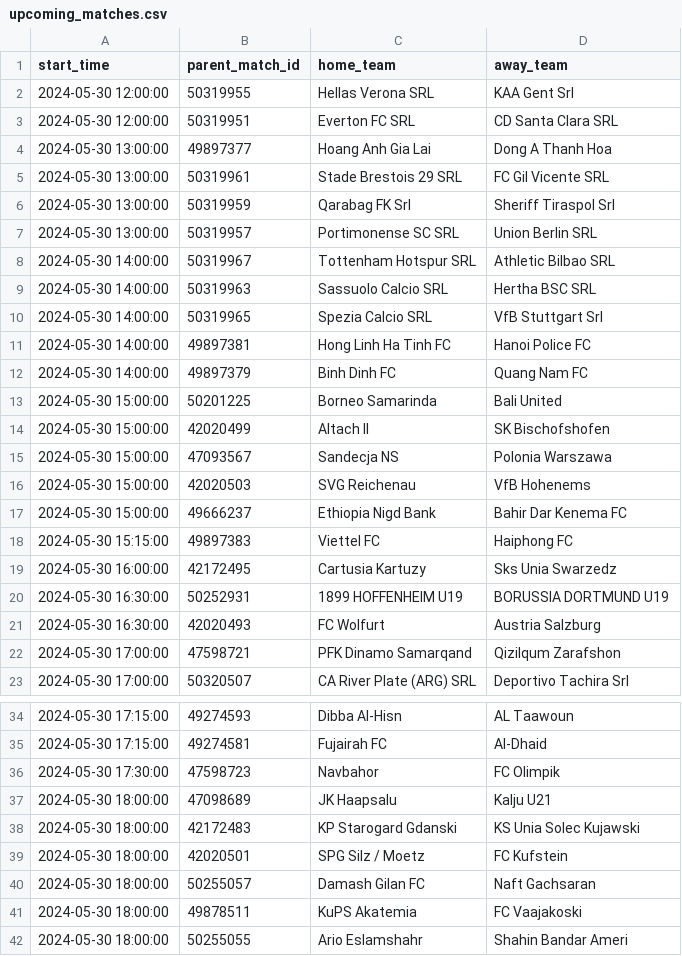
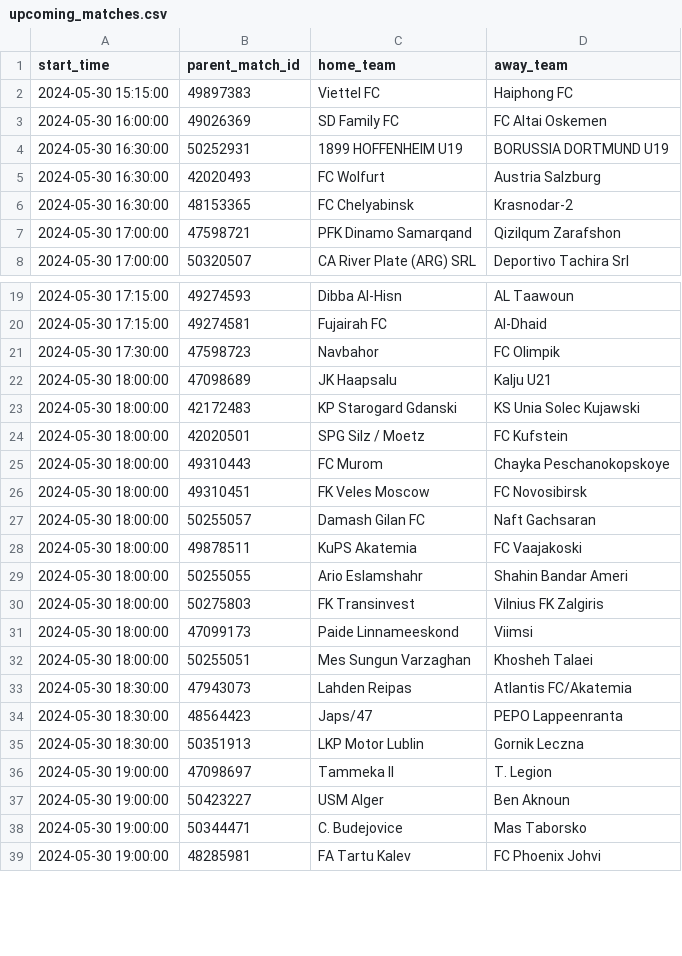
Before and after one commit to dennis-mutethia/soccer-predictions, a CSV file: data/upcoming_matches.csv, drawn as a sheet; only a part is shown, gaps mark what is left out; the shorter side is filled out with more unchanged rows; removed rows and columns are numbered as before the commit, all else as after; the diff covers the shown part only; the diff names each change by its address in the sheet, - before the commit and + after, or states it on an @@ line.

```diff
--- a/data/upcoming_matches.csv
+++ b/data/upcoming_matches.csv
-row 2: 2024-05-30 12:00:00 | 50319955 | Hellas Verona SRL | KAA Gent Srl
-row 3: 2024-05-30 12:00:00 | 50319951 | Everton FC SRL | CD Santa Clara SRL
-row 4: 2024-05-30 13:00:00 | 49897377 | Hoang Anh Gia Lai | Dong A Thanh Hoa
-row 5: 2024-05-30 13:00:00 | 50319961 | Stade Brestois 29 SRL | FC Gil Vicente SRL
-row 6: 2024-05-30 13:00:00 | 50319959 | Qarabag FK Srl | Sheriff Tiraspol Srl
-row 7: 2024-05-30 13:00:00 | 50319957 | Portimonense SC SRL | Union Berlin SRL
-row 8: 2024-05-30 14:00:00 | 50319967 | Tottenham Hotspur SRL | Athletic Bilbao SRL
-row 9: 2024-05-30 14:00:00 | 50319963 | Sassuolo Calcio SRL | Hertha BSC SRL
-row 10: 2024-05-30 14:00:00 | 50319965 | Spezia Calcio SRL | VfB Stuttgart Srl
-row 11: 2024-05-30 14:00:00 | 49897381 | Hong Linh Ha Tinh FC | Hanoi Police FC
-row 12: 2024-05-30 14:00:00 | 49897379 | Binh Dinh FC | Quang Nam FC
-row 13: 2024-05-30 15:00:00 | 50201225 | Borneo Samarinda | Bali United
-row 14: 2024-05-30 15:00:00 | 42020499 | Altach II | SK Bischofshofen
-row 15: 2024-05-30 15:00:00 | 47093567 | Sandecja NS | Polonia Warszawa
-row 16: 2024-05-30 15:00:00 | 42020503 | SVG Reichenau | VfB Hohenems
-row 17: 2024-05-30 15:00:00 | 49666237 | Ethiopia Nigd Bank | Bahir Dar Kenema FC
-row 19: 2024-05-30 16:00:00 | 42172495 | Cartusia Kartuzy | Sks Unia Swarzedz
+row 3: 2024-05-30 16:00:00 | 49026369 | SD Family FC | FC Altai Oskemen
+row 6: 2024-05-30 16:30:00 | 48153365 | FC Chelyabinsk | Krasnodar-2
+row 25: 2024-05-30 18:00:00 | 49310443 | FC Murom | Chayka Peschanokopskoye
+row 26: 2024-05-30 18:00:00 | 49310451 | FK Veles Moscow | FC Novosibirsk
```
Also changed, not shown: 2 added rows and 2 removed rows elsewhere in this file.
